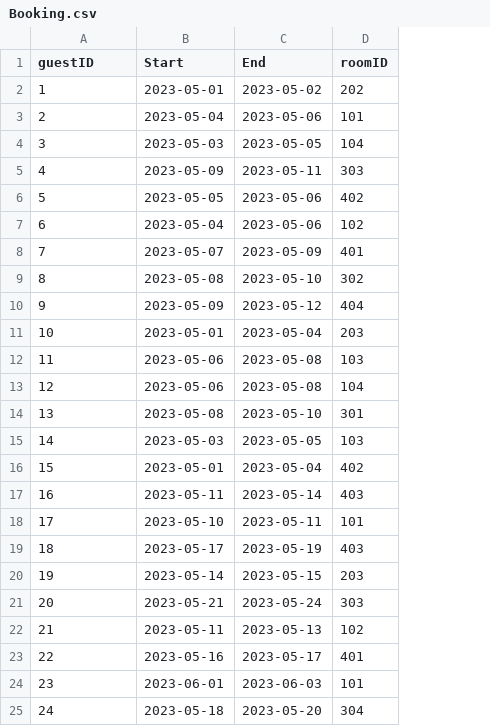
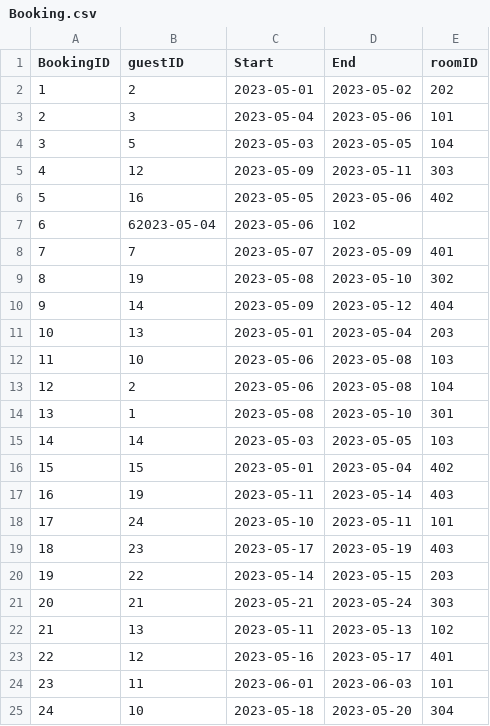
Before and after one commit to Noe97663/Motel460, a CSV file: Booking.csv, drawn as a sheet; removed rows and columns are numbered as before the commit, all else as after; the diff names each change by its address in the sheet, - before the commit and + after, or states it on an @@ line.

```diff
--- a/Booking.csv
+++ b/Booking.csv
+column A (BookingID), rows 2-6: 1 | 2 | 3 | 4 | 5; rows 8-25: 7 | 8 | 9 | 10 | 11 | 12 | 13 | 14 | 15 | 16 | 17 | 18 | 19 | 20 | 21 | 22 | 23 | 24
-B2 (guestID): 1
+B2 (guestID): 2
-B3 (guestID): 2
+B3 (guestID): 3
-B4 (guestID): 3
+B4 (guestID): 5
-B5 (guestID): 4
+B5 (guestID): 12
-B6 (guestID): 5
+B6 (guestID): 16
-row 7: 6 | 2023-05-04 | 2023-05-06 | 102
+row 7: 6 | 62023-05-04 | 2023-05-06 | 102
-B9 (guestID): 8
+B9 (guestID): 19
-B10 (guestID): 9
+B10 (guestID): 14
-B11 (guestID): 10
+B11 (guestID): 13
-B12 (guestID): 11
+B12 (guestID): 10
-B13 (guestID): 12
+B13 (guestID): 2
-B14 (guestID): 13
+B14 (guestID): 1
-B17 (guestID): 16
+B17 (guestID): 19
-B18 (guestID): 17
+B18 (guestID): 24
-B19 (guestID): 18
+B19 (guestID): 23
-B20 (guestID): 19
+B20 (guestID): 22
-B21 (guestID): 20
+B21 (guestID): 21
-B22 (guestID): 21
+B22 (guestID): 13
-B23 (guestID): 22
+B23 (guestID): 12
-B24 (guestID): 23
+B24 (guestID): 11
-B25 (guestID): 24
+B25 (guestID): 10
```
Also changed, not shown: Transaction.csv, 5 other files.
